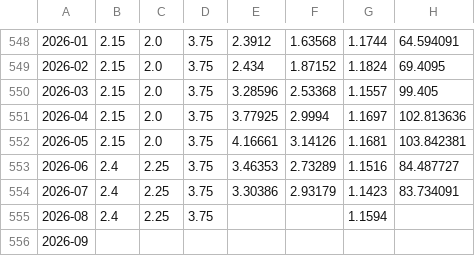
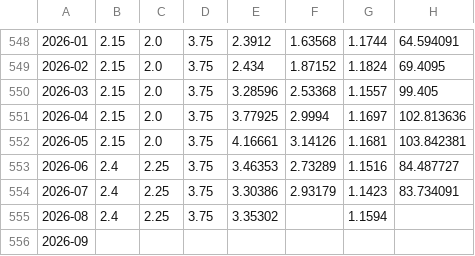
Before and after one commit to senchi-dev/data-lab, a CSV file: public/features.csv, drawn as a sheet; only a part is shown, gaps mark what is left out; the diff names each change by its address in the sheet, - before the commit and + after, or states it on an @@ line.

```diff
--- a/public/features.csv
+++ b/public/features.csv
-E555: (empty)
+E555: 3.35302
```
Also changed, not shown: 1 other file.
